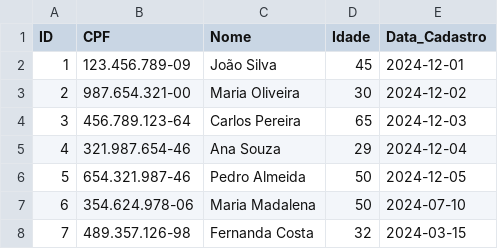
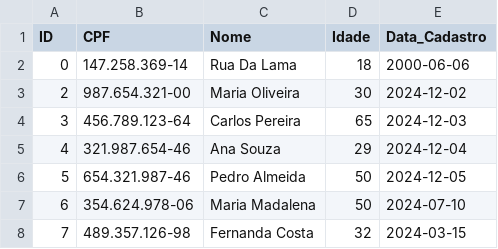
Before and after one commit to Valnerina/TP-Parte-I_Lais-Schmitz_Raquel-Nascimento, a CSV file: bd_paciente.csv, drawn as a sheet; only a part is shown; removed rows and columns are numbered as before the commit, all else as after; the diff names each change by its address in the sheet, - before the commit and + after, or states it on an @@ line.

Commit message:
implementação dos modulos, e do modo de LinkedList

```diff
--- a/bd_paciente.csv
+++ b/bd_paciente.csv
-row 2: 1 | 123.456.789-09 | João Silva | 45 | 2024-12-01
+row 2: 0 | 147.258.369-14 | Rua Da Lama | 18 | 2000-06-06
```
Also changed, not shown: 15 other files.
